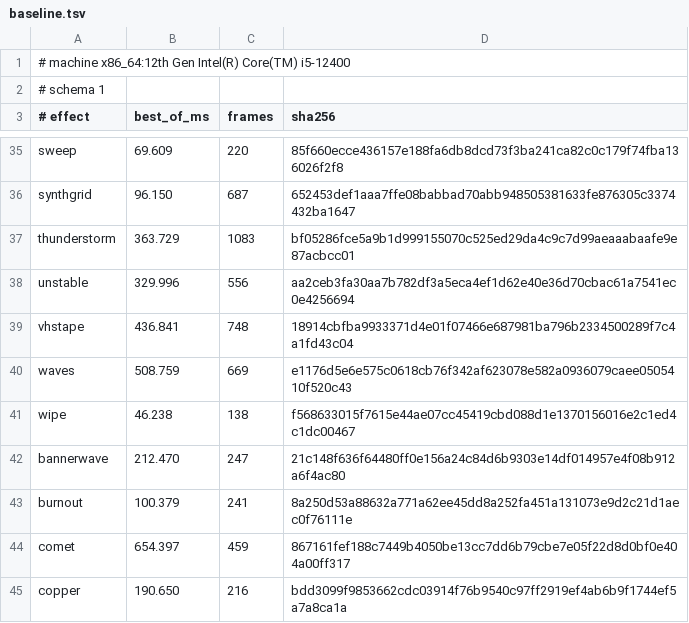
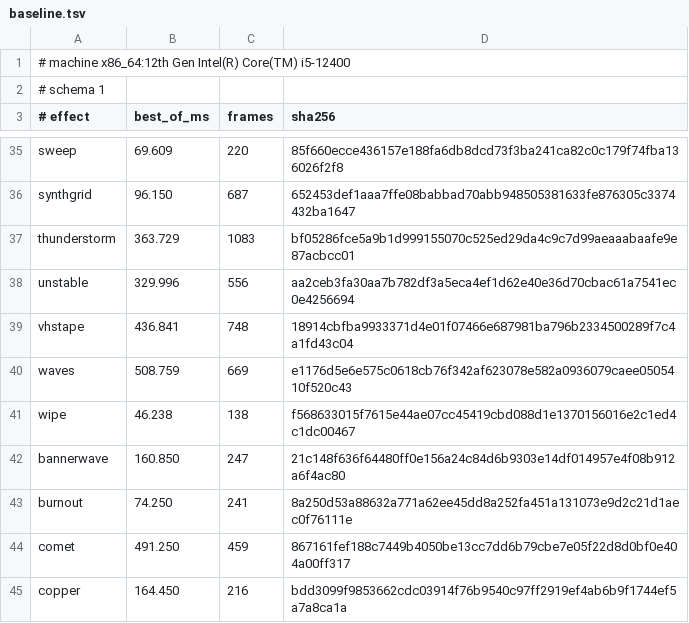
Before and after one commit to blackopsrepl/glyphfx, a TSV file: tools/perf/baseline.tsv, drawn as a sheet; only a part is shown, gaps mark what is left out.

Commit message:
perf(gate): tighten the originals' rows to their best verified runs
A full gate run beat the first recorded rows for bannerwave, burnout, comet and copper by about 25%, so those rows were lenient. The calibration had accepted a round when the reference effects timed quiet, but that did not prove the originals' own timing window was quiet.

Each row is now the best gate measurement whose stream matched the recorded sha256, at the upper edge of its printed 0.1 ms precision. Twelve more best-of-5 rounds did not beat them. This is the same tightening gate.py --update applies. The streams and the other 37 rows are unchanged.

```diff
--- a/tools/perf/baseline.tsv
+++ b/tools/perf/baseline.tsv
@@ -41,5 +41,5 @@ waves	508.759	669	e1176d5e6e575c0618cb76f342af623078e582a0936079caee0505410f520c
 wipe	46.238	138	f568633015f7615e44ae07cc45419cbd088d1e1370156016e2c1ed4c1dc00467
-bannerwave	212.470	247	21c148f636f64480ff0e156a24c84d6b9303e14df014957e4f08b912a6f4ac80
-burnout	100.379	241	8a250d53a88632a771a62ee45dd8a252fa451a131073e9d2c21d1aec0f76111e
-comet	654.397	459	867161fef188c7449b4050be13cc7dd6b79cbe7e05f22d8d0bf0e404a00ff317
-copper	190.650	216	bdd3099f9853662cdc03914f76b9540c97ff2919ef4ab6b9f1744ef5a7a8ca1a
+bannerwave	160.850	247	21c148f636f64480ff0e156a24c84d6b9303e14df014957e4f08b912a6f4ac80
+burnout	74.250	241	8a250d53a88632a771a62ee45dd8a252fa451a131073e9d2c21d1aec0f76111e
+comet	491.250	459	867161fef188c7449b4050be13cc7dd6b79cbe7e05f22d8d0bf0e404a00ff317
+copper	164.450	216	bdd3099f9853662cdc03914f76b9540c97ff2919ef4ab6b9f1744ef5a7a8ca1a
```
Also changed, not shown: 1 other file.
